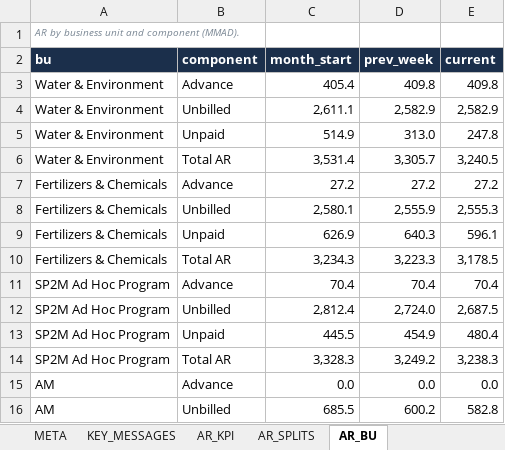
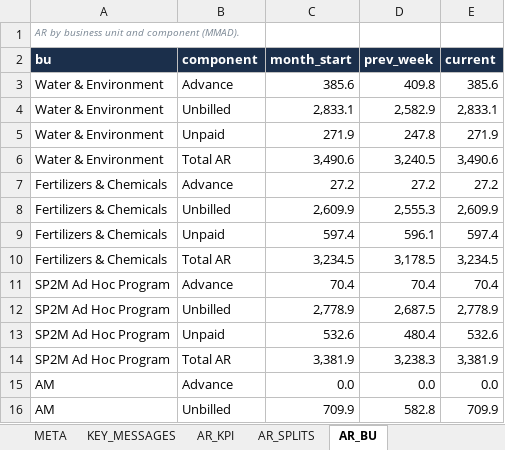
Before and after one commit to cherkaouihassan-art/Skills-Repo, an Excel workbook: weekly-ar-cash-deck/inputs/weekly_inputs.xlsx, sheet AR_BU, drawn as a sheet; only a part is shown; values as stored, in another font and other column widths than the file's, no borders; the diff covers the shown part only; the diff names each change by its address in the sheet, - before the commit and + after, or states it on an @@ line.

```diff
--- a/weekly-ar-cash-deck/inputs/weekly_inputs.xlsx (sheet AR_BU)
+++ b/weekly-ar-cash-deck/inputs/weekly_inputs.xlsx (sheet AR_BU)
-C3 (month_start): 405.4
+C3 (month_start): 385.6
-E3 (current): 409.8
+E3 (current): 385.6
-C4 (month_start): 2,611.1
+C4 (month_start): 2,833.1
-E4 (current): 2,582.9
+E4 (current): 2,833.1
-C5 (month_start): 514.9
+C5 (month_start): 271.9
-D5 (prev_week): 313.0
+D5 (prev_week): 247.8
-E5 (current): 247.8
+E5 (current): 271.9
-C6 (month_start): 3,531.4
+C6 (month_start): 3,490.6
-D6 (prev_week): 3,305.7
+D6 (prev_week): 3,240.5
-E6 (current): 3,240.5
+E6 (current): 3,490.6
-C8 (month_start): 2,580.1
+C8 (month_start): 2,609.9
-D8 (prev_week): 2,555.9
+D8 (prev_week): 2,555.3
-E8 (current): 2,555.3
+E8 (current): 2,609.9
-C9 (month_start): 626.9
+C9 (month_start): 597.4
-D9 (prev_week): 640.3
+D9 (prev_week): 596.1
-E9 (current): 596.1
+E9 (current): 597.4
-C10 (month_start): 3,234.3
+C10 (month_start): 3,234.5
-D10 (prev_week): 3,223.3
+D10 (prev_week): 3,178.5
-E10 (current): 3,178.5
+E10 (current): 3,234.5
-C12 (month_start): 2,812.4
+C12 (month_start): 2,778.9
-D12 (prev_week): 2,724.0
+D12 (prev_week): 2,687.5
-E12 (current): 2,687.5
+E12 (current): 2,778.9
-C13 (month_start): 445.5
+C13 (month_start): 532.6
-D13 (prev_week): 454.9
+D13 (prev_week): 480.4
-E13 (current): 480.4
+E13 (current): 532.6
-C14 (month_start): 3,328.3
+C14 (month_start): 3,381.9
-D14 (prev_week): 3,249.2
+D14 (prev_week): 3,238.3
-E14 (current): 3,238.3
+E14 (current): 3,381.9
-C16 (month_start): 685.5
+C16 (month_start): 709.9
-D16 (prev_week): 600.2
+D16 (prev_week): 582.8
-E16 (current): 582.8
+E16 (current): 709.9
```
Also changed, not shown: 64 edited cells elsewhere in this sheet, sheet AR_BU_DETAIL, sheet AR_BU_PROJECTS, sheet JESA_UNBILLED_BU_STATUS, sheet AR_SIGNED_PROJECT_STATUS, sheet NONOCP_PROJECTS, sheet AR_SIGNED_BU, 31 more sheets, 9 other files.
